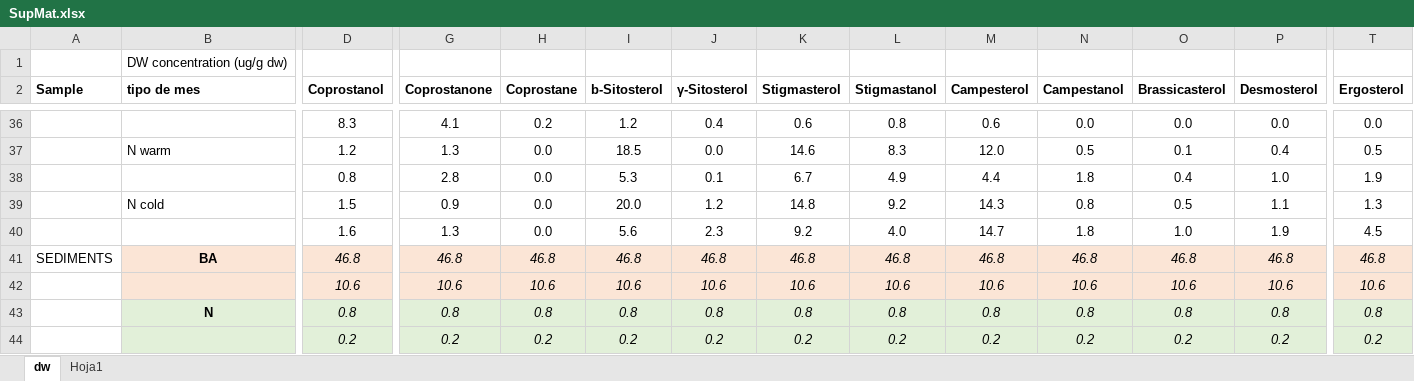
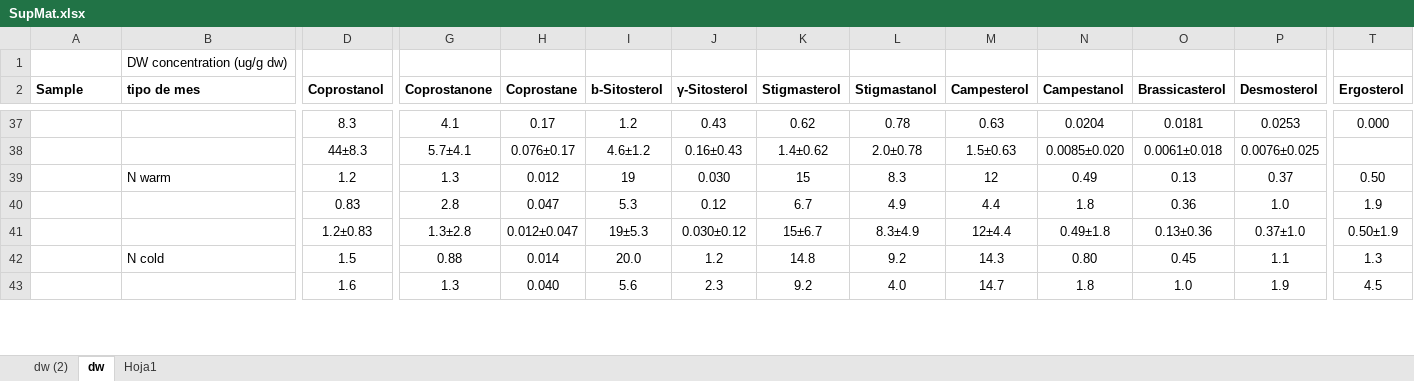
Before and after one commit to ericsperanza/ST, an Excel workbook: SupMat.xlsx, sheet dw, drawn as a sheet; only a part is shown, gaps mark what is left out; values as stored, in another font and other column widths than the file's, no borders; removed rows and columns are numbered as before the commit, all else as after; rows hold the shown columns only; the diff covers the shown part only; the diff names each change by its address in the sheet, - before the commit and + after, or states it on an @@ line.

```diff
--- a/SupMat.xlsx (sheet dw)
+++ b/SupMat.xlsx (sheet dw)
+sheet tab: dw (2)
-H37 (Coprostane): 0.2
+H37 (Coprostane): 0.17
-J37 (γ-Sitosterol): 0.4
+J37 (γ-Sitosterol): 0.43
-K37 (Stigmasterol): 0.6
+K37 (Stigmasterol): 0.62
-L37 (Stigmastanol): 0.8
+L37 (Stigmastanol): 0.78
-M37 (Campesterol): 0.6
+M37 (Campesterol): 0.63
-N37 (Campestanol): 0.0
+N37 (Campestanol): 0.0204
-O37 (Brassicasterol): 0.0
+O37 (Brassicasterol): 0.0181
-P37 (Desmosterol): 0.0
+P37 (Desmosterol): 0.0253
-T37 (Ergosterol): 0.0
+T37 (Ergosterol): 0.000
+row 38:  |  | 44±8.3 | 5.7±4.1 | 0.076±0.17 | 4.6±1.2 | 0.16±0.43 | 1.4±0.62 | 2.0±0.78 | 1.5±0.63 | 0.0085±0.020 | 0.0061±0.018 | 0.0076±0.025
-H39 (Coprostane): 0.0
+H39 (Coprostane): 0.012
-I39 (b-Sitosterol): 18.5
+I39 (b-Sitosterol): 19
-J39 (γ-Sitosterol): 0.0
+J39 (γ-Sitosterol): 0.030
-K39 (Stigmasterol): 14.6
+K39 (Stigmasterol): 15
-M39 (Campesterol): 12.0
+M39 (Campesterol): 12
-N39 (Campestanol): 0.5
+N39 (Campestanol): 0.49
-O39 (Brassicasterol): 0.1
+O39 (Brassicasterol): 0.13
-P39 (Desmosterol): 0.4
+P39 (Desmosterol): 0.37
-T39 (Ergosterol): 0.5
+T39 (Ergosterol): 0.50
-D40 (Coprostanol): 0.8
+D40 (Coprostanol): 0.83
-H40 (Coprostane): 0.0
+H40 (Coprostane): 0.047
-J40 (γ-Sitosterol): 0.1
+J40 (γ-Sitosterol): 0.12
-O40 (Brassicasterol): 0.4
+O40 (Brassicasterol): 0.36
+row 41:  |  | 1.2±0.83 | 1.3±2.8 | 0.012±0.047 | 19±5.3 | 0.030±0.12 | 15±6.7 | 8.3±4.9 | 12±4.4 | 0.49±1.8 | 0.13±0.36 | 0.37±1.0 | 0.50±1.9
-G42 (Coprostanone): 0.9
+G42 (Coprostanone): 0.88
-H42 (Coprostane): 0.0
+H42 (Coprostane): 0.014
-N42 (Campestanol): 0.8
+N42 (Campestanol): 0.80
-O42 (Brassicasterol): 0.5
+O42 (Brassicasterol): 0.45
-H43 (Coprostane): 0.0
+H43 (Coprostane): 0.040
-row 41: SEDIMENTS | BA | 46.8 | 46.8 | 46.8 | 46.8 | 46.8 | 46.8 | 46.8 | 46.8 | 46.8 | 46.8 | 46.8 | 46.8
-row 42:  |  | 10.6 | 10.6 | 10.6 | 10.6 | 10.6 | 10.6 | 10.6 | 10.6 | 10.6 | 10.6 | 10.6 | 10.6
-row 43:  | N | 0.8 | 0.8 | 0.8 | 0.8 | 0.8 | 0.8 | 0.8 | 0.8 | 0.8 | 0.8 | 0.8 | 0.8
-row 44:  |  | 0.2 | 0.2 | 0.2 | 0.2 | 0.2 | 0.2 | 0.2 | 0.2 | 0.2 | 0.2 | 0.2 | 0.2
```
Also changed, not shown: 8 added rows and 41 edited cells elsewhere in this sheet, 20 other files.
